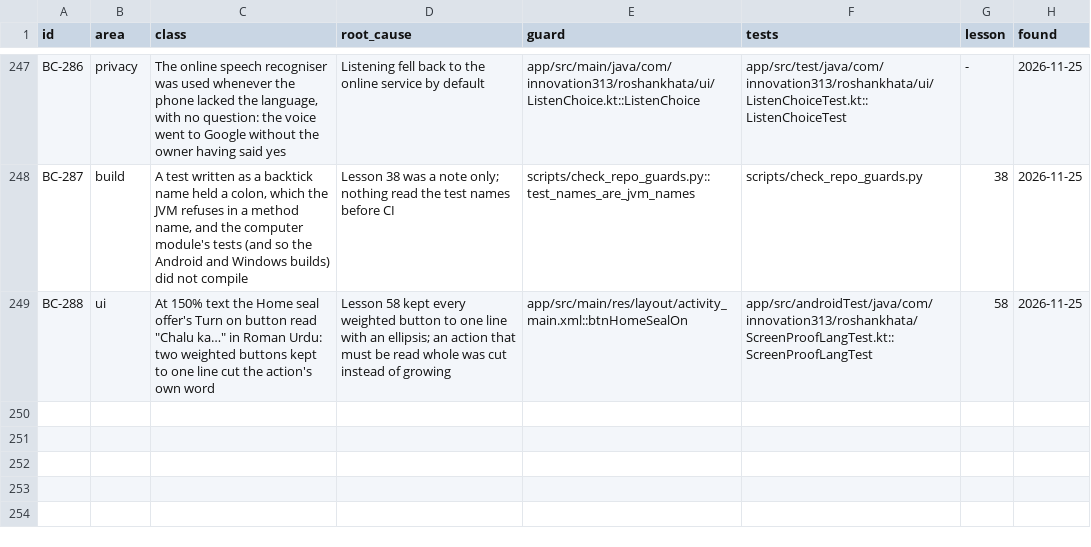
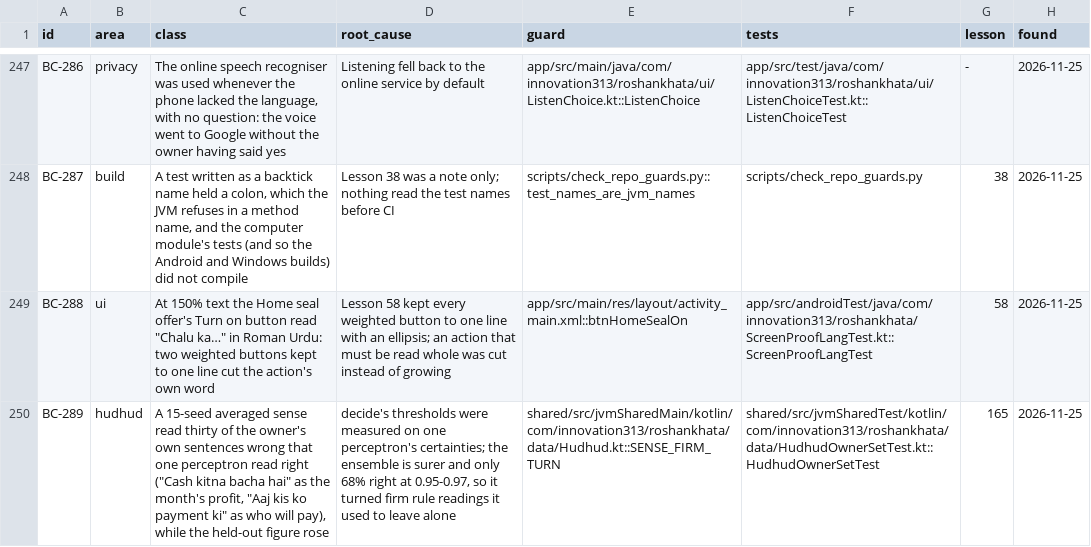
Before and after one commit to aliehtisham052-dotcom/RoshanKhata, a TSV file: docs/bug-classes.tsv, drawn as a sheet; only a part is shown, gaps mark what is left out; the diff names each change by its address in the sheet, - before the commit and + after, or states it on an @@ line.

```diff
--- a/docs/bug-classes.tsv
+++ b/docs/bug-classes.tsv
+row 250: BC-289 | hudhud | A 15-seed averaged sense read thirty of the owner's own sentences wrong that one perceptron read right ("Cash kitna bacha hai" as the month's profit, "Aaj kis ko payment ki" as who will pay), while the held-out figure rose | decide's thresholds were measured on one perceptron's certainties; the ensemble is surer and only 68% right at 0.95-0.97, so it turned firm rule readings it used to leave alone | shared/src/jvmSharedMain/kotlin/com/innovation313/roshankhata/data/Hudhud.kt::SENSE_FIRM_TURN | shared/src/jvmSharedTest/kotlin/com/innovation313/roshankhata/data/HudhudOwnerSetTest.kt::HudhudOwnerSetTest | 165 | 2026-11-25
```
Also changed, not shown: docs/work-status.tsv, scripts/hudhud_sets_overlap.tsv, 19 other files.
